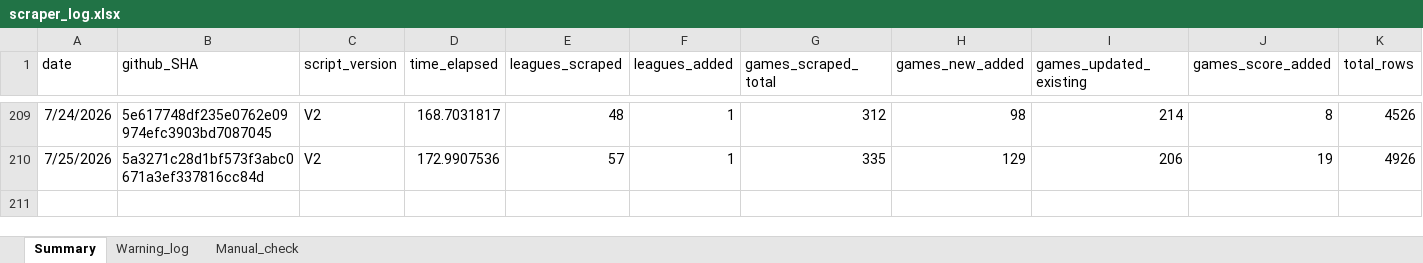
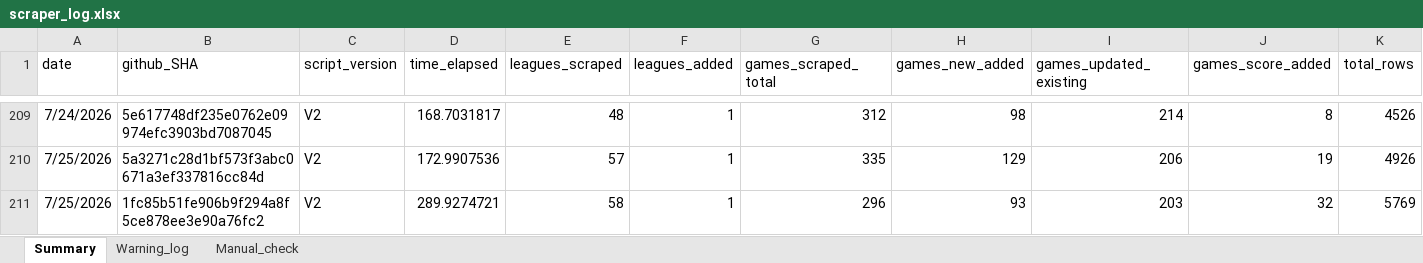
Before and after one commit to Auketas/football_betting, an Excel workbook: data/log/scraper_log.xlsx, sheet Summary, drawn as a sheet; only a part is shown, gaps mark what is left out; values as stored, in another font and other column widths than the file's, no borders; rows hold the shown columns only; the diff names each change by its address in the sheet, - before the commit and + after, or states it on an @@ line.

```diff
--- a/data/log/scraper_log.xlsx (sheet Summary)
+++ b/data/log/scraper_log.xlsx (sheet Summary)
+row 211: 7/25/2026 | 1fc85b51fe906b9f294a8f5ce878ee3e90a76fc2 | V2 | 289.9274721 | 58 | 1 | 296 | 93 | 203 | 32 | 5769
```
Also changed, not shown: 32 other files.
